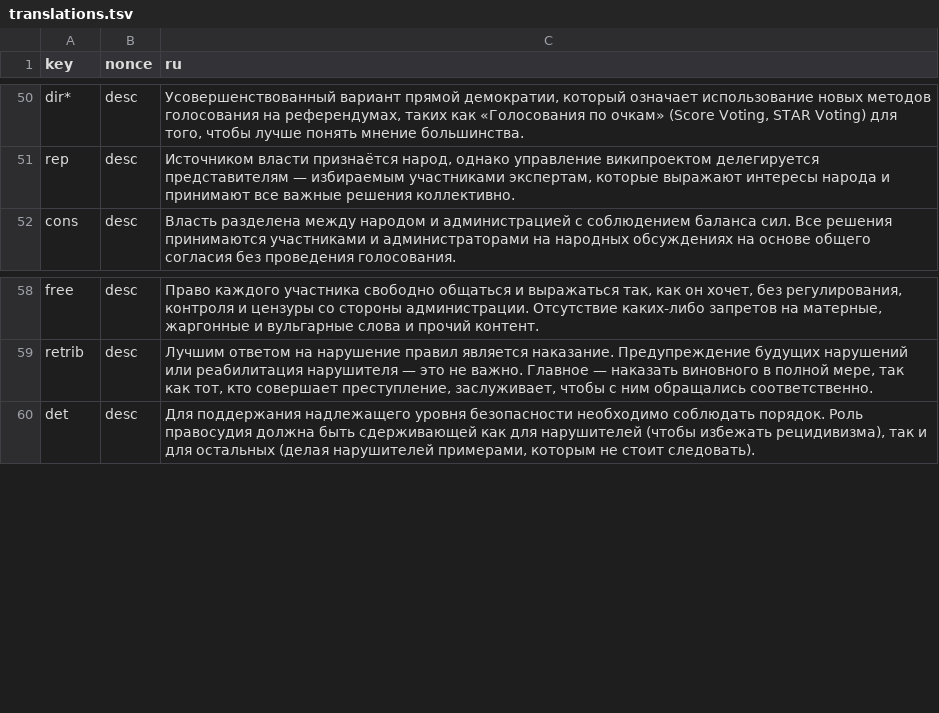
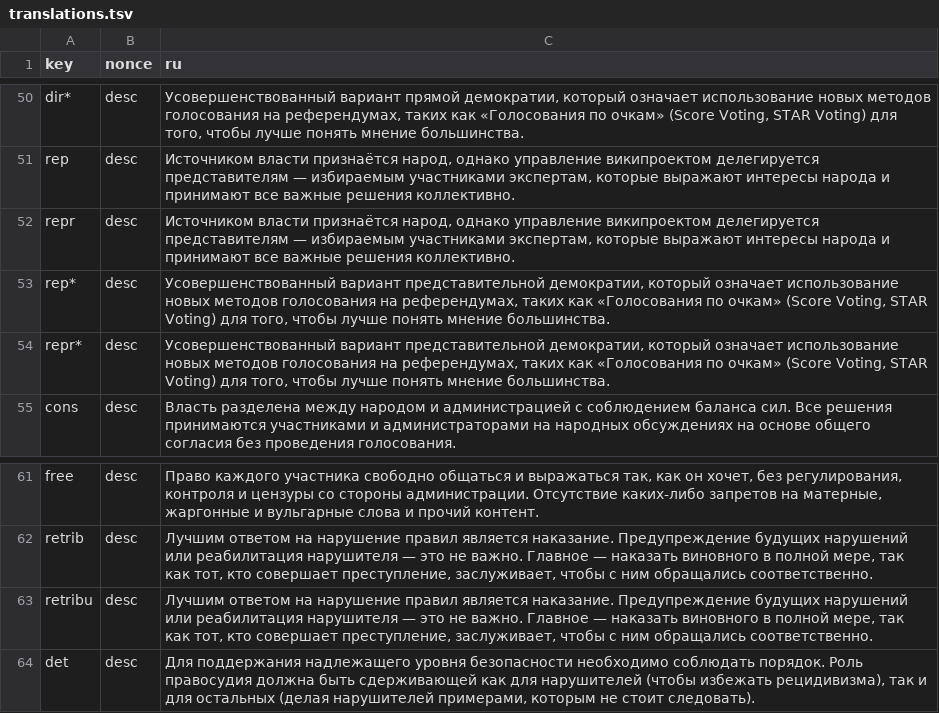
Before and after one commit to WikiCharts/wikicharts.github.io, a TSV file: translations/translations.tsv, drawn as a sheet; only a part is shown, gaps mark what is left out; the diff names each change by its address in the sheet, - before the commit and + after, or states it on an @@ line.

Commit message:
Update translations.tsv

```diff
--- a/translations/translations.tsv
+++ b/translations/translations.tsv
+row 52: repr | desc | Источником власти признаётся народ, однако управление википроектом делегируется представителям — избираемым участниками экспертам, которые выражают интересы народа и принимают все важные решения коллективно.
+row 53: rep* | desc | Усовершенствованный вариант представительной демократии, который означает использование новых методов голосования на референдумах, таких как «Голосования по очкам» (Score Voting, STAR Voting) для того, чтобы лучше понять мнение большинства.
+row 54: repr* | desc | Усовершенствованный вариант представительной демократии, который означает использование новых методов голосования на референдумах, таких как «Голосования по очкам» (Score Voting, STAR Voting) для того, чтобы лучше понять мнение большинства.
+row 63: retribu | desc | Лучшим ответом на нарушение правил является наказание. Предупреждение будущих нарушений или реабилитация нарушителя — это не важно. Главное — наказать виновного в полной мере, так как тот, кто совершает преступление, заслуживает, чтобы с ним обращались соответственно.
```
